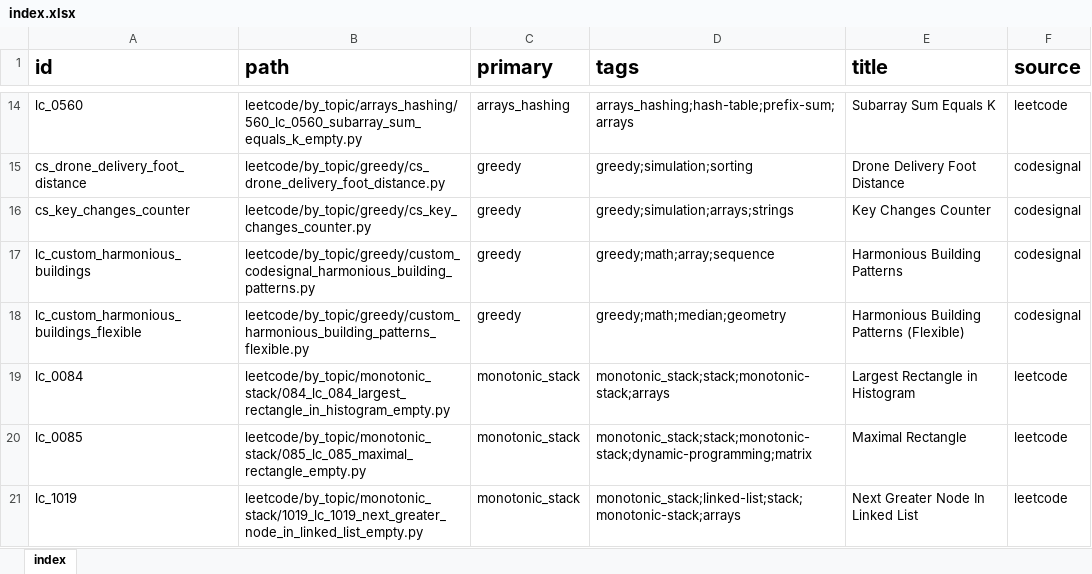
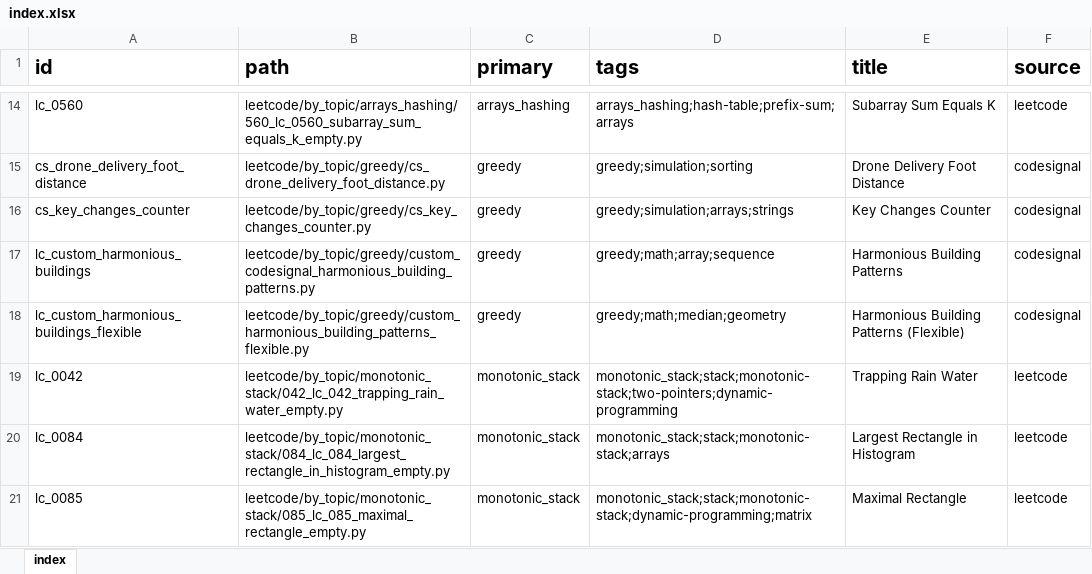
Before and after one commit to seanlgirgis/StudyBook, an Excel workbook: coding_challenges/index.xlsx, sheet index, drawn as a sheet; only a part is shown, gaps mark what is left out; the shorter side is filled out with more unchanged rows; values as stored, in another font and other column widths than the file's, no borders; the diff names each change by its address in the sheet, - before the commit and + after, or states it on an @@ line.

```diff
--- a/coding_challenges/index.xlsx (sheet index)
+++ b/coding_challenges/index.xlsx (sheet index)
+row 19: lc_0042 | leetcode/by_topic/monotonic_stack/042_lc_042_trapping_rain_water_empty.py | monotonic_stack | monotonic_stack;stack;monotonic-stack;two-pointers;dynamic-programming | Trapping Rain Water | leetcode
```
Also changed, not shown: 2 other files.
